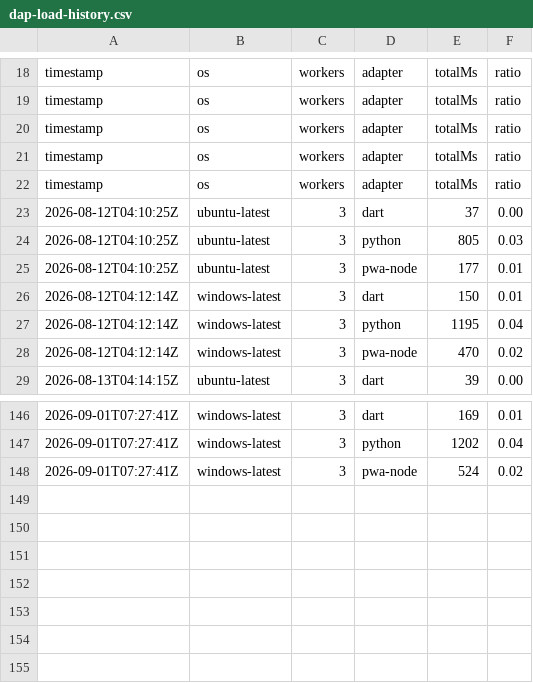
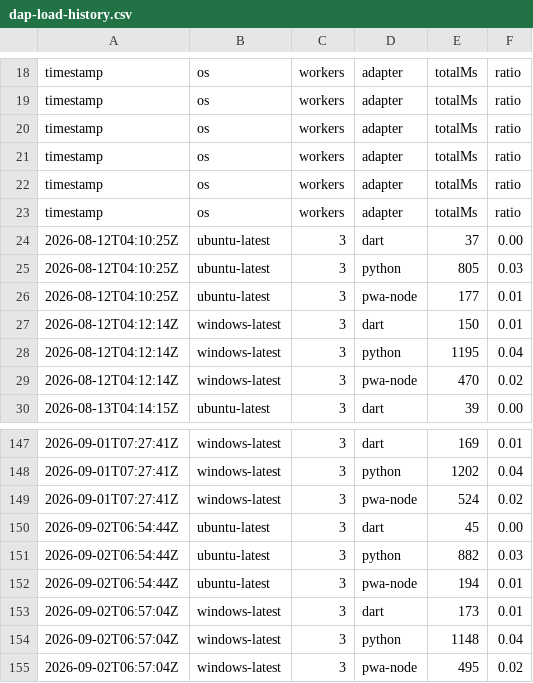
Before and after one commit to daffaar01/YOUNZCODE, a CSV file: .ci/dap-load-history.csv, drawn as a sheet; only a part is shown, gaps mark what is left out.

```diff
--- a/.ci/dap-load-history.csv
+++ b/.ci/dap-load-history.csv
@@ -22,2 +22,3 @@ timestamp,os,workers,adapter,totalMs,ratio
 timestamp,os,workers,adapter,totalMs,ratio
+timestamp,os,workers,adapter,totalMs,ratio
 2026-08-12T04:10:25Z,ubuntu-latest,3,dart,37,0.00
@@ -148 +149,7 @@ timestamp,os,workers,adapter,totalMs,ratio
 2026-09-01T07:27:41Z,windows-latest,3,pwa-node,524,0.02
+2026-09-02T06:54:44Z,ubuntu-latest,3,dart,45,0.00
+2026-09-02T06:54:44Z,ubuntu-latest,3,python,882,0.03
+2026-09-02T06:54:44Z,ubuntu-latest,3,pwa-node,194,0.01
+2026-09-02T06:57:04Z,windows-latest,3,dart,173,0.01
+2026-09-02T06:57:04Z,windows-latest,3,python,1148,0.04
+2026-09-02T06:57:04Z,windows-latest,3,pwa-node,495,0.02
```
